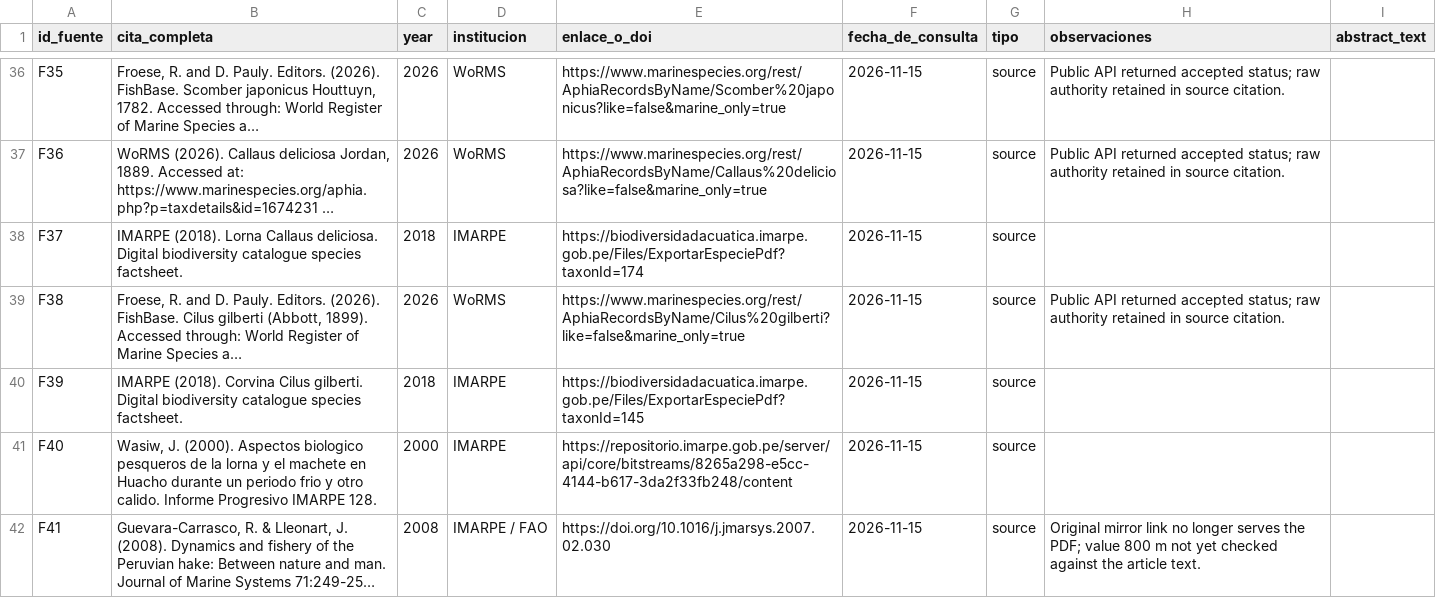
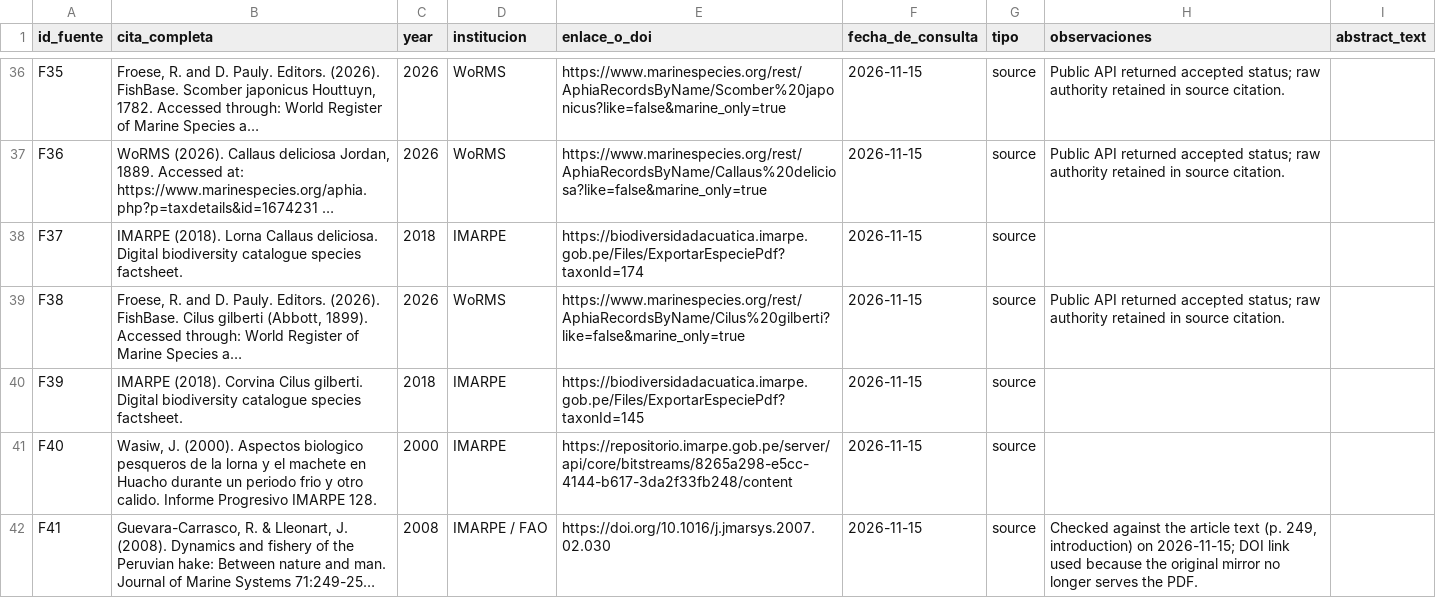
Before and after one commit to chaski-polar-2026/data-treatment, a CSV file: data/especies/fuentes.csv, drawn as a sheet; only a part is shown, gaps mark what is left out; long unchanged cells end in …; the diff names each change by its address in the sheet, - before the commit and + after, or states it on an @@ line.

```diff
--- a/data/especies/fuentes.csv
+++ b/data/especies/fuentes.csv
-H42 (observaciones): Original mirror link no longer serves the PDF; value 800 m not yet checked against the article text.
+H42 (observaciones): Checked against the article text (p. 249, introduction) on 2026-11-15; DOI link used because the original mirror no longer serves the PDF.
```
Also changed, not shown: data/especies/especies.csv, data/especies/especies_fuentes.csv, 1 other file.
